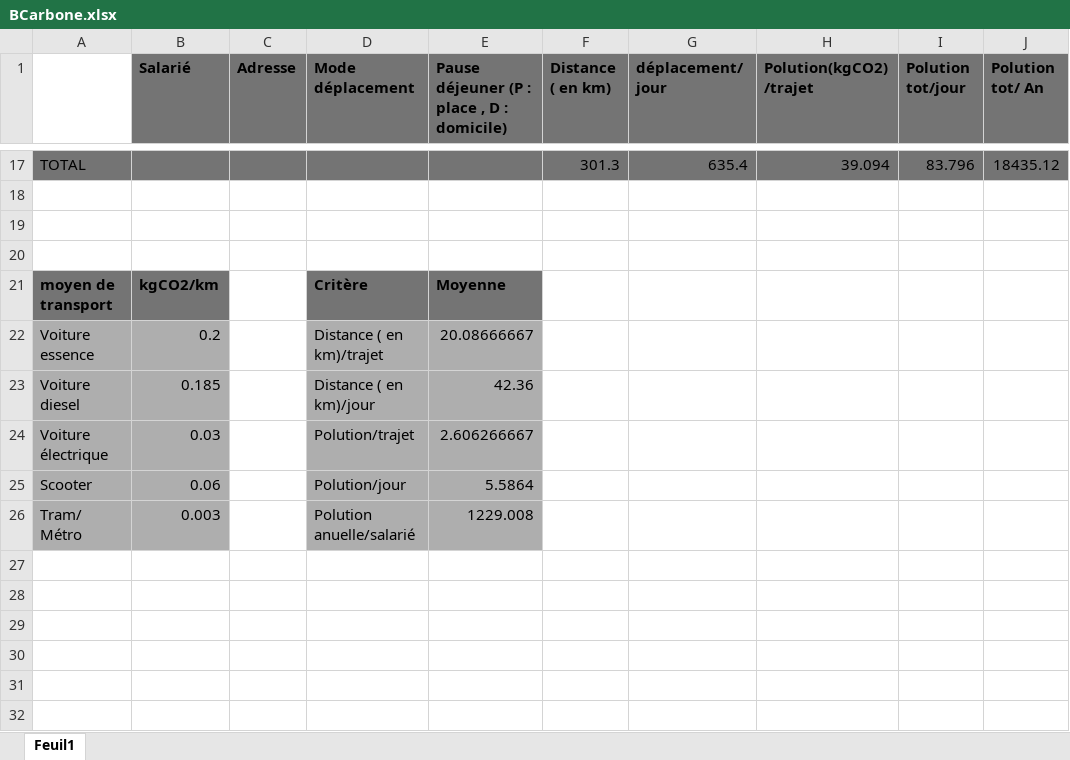
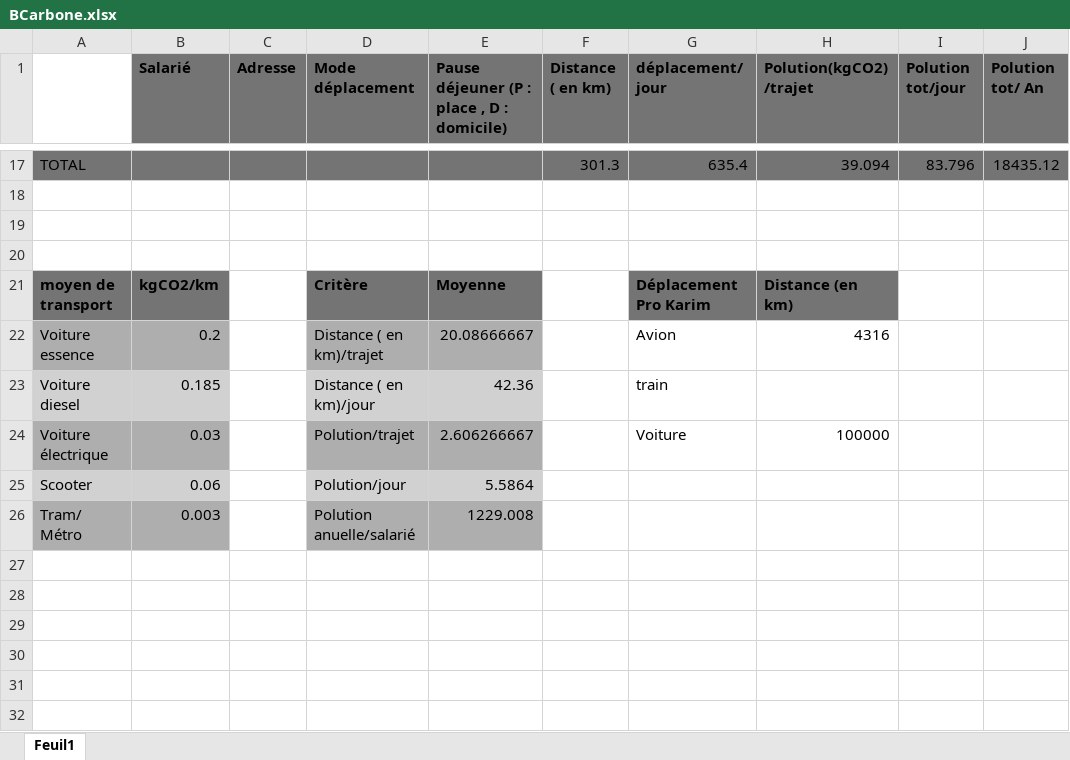
Before and after one commit to LudwigvonSchlett/Projet-Bilan-Carbone, an Excel workbook: BCarbone.xlsx, sheet Feuil1, drawn as a sheet; only a part is shown, gaps mark what is left out; values as stored, in another font and other column widths than the file's, no borders; the diff names each change by its address in the sheet, - before the commit and + after, or states it on an @@ line.

Commit message:
Add files via upload

```diff
--- a/BCarbone.xlsx (sheet Feuil1)
+++ b/BCarbone.xlsx (sheet Feuil1)
-G21 (déplacement/ jour): (empty)
+G21 (déplacement/ jour): Déplacement Pro Karim
-G21:H21 fill: none
+G21:H21 fill: #747474
-H21 (Polution(kgCO2) /trajet): (empty)
+H21 (Polution(kgCO2) /trajet): Distance (en km)
-G22 (déplacement/ jour): (empty)
+G22 (déplacement/ jour): Avion
-H22 (Polution(kgCO2) /trajet): (empty)
+H22 (Polution(kgCO2) /trajet): 4316
-A23:B23 fill: #AEAEAE
+A23:B23 fill: #D1D1D1
-D23:E23 fill: #AEAEAE
+D23:E23 fill: #D1D1D1
-G23 (déplacement/ jour): (empty)
+G23 (déplacement/ jour): train
-G24 (déplacement/ jour): (empty)
+G24 (déplacement/ jour): Voiture
-H24 (Polution(kgCO2) /trajet): (empty)
+H24 (Polution(kgCO2) /trajet): 100000
-A25:B25 fill: #AEAEAE
+A25:B25 fill: #D1D1D1
-D25:E25 fill: #AEAEAE
+D25:E25 fill: #D1D1D1
```
